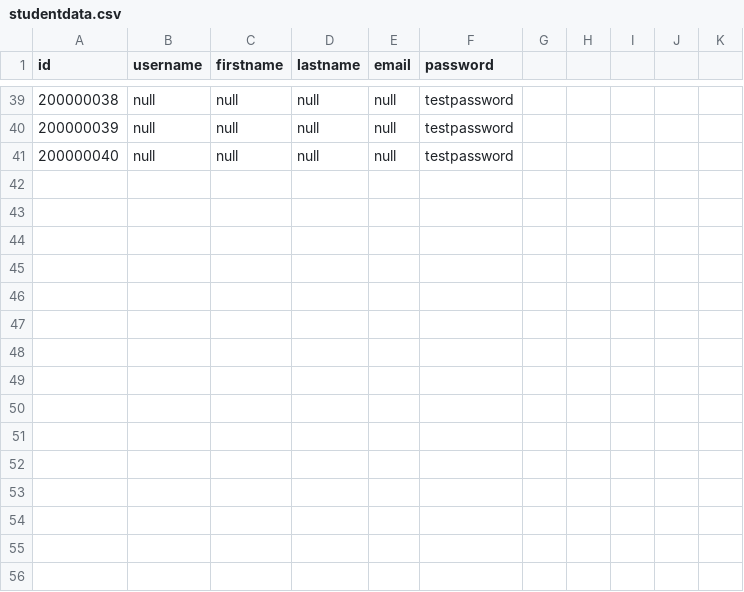
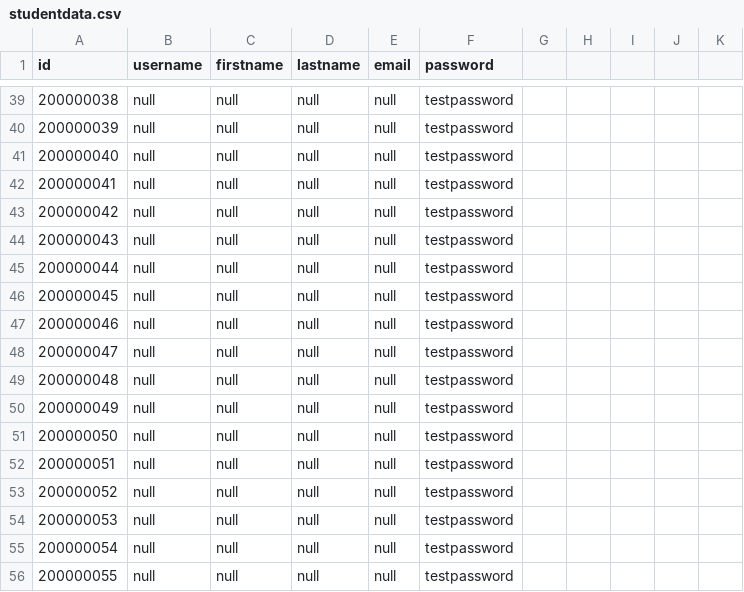
Before and after one commit to pwSathira/YU_LibraryProject, a CSV file: src/main/resources/data/studentdata.csv, drawn as a sheet; only a part is shown, gaps mark what is left out.

```diff
--- a/src/main/resources/data/studentdata.csv
+++ b/src/main/resources/data/studentdata.csv
@@ -41 +41,16 @@ id, username, firstname, lastname, email, password
 200000040,null,null,null,null,testpassword
+200000041,null,null,null,null,testpassword
+200000042,null,null,null,null,testpassword
+200000043,null,null,null,null,testpassword
+200000044,null,null,null,null,testpassword
+200000045,null,null,null,null,testpassword
+200000046,null,null,null,null,testpassword
+200000047,null,null,null,null,testpassword
+200000048,null,null,null,null,testpassword
+200000049,null,null,null,null,testpassword
+200000050,null,null,null,null,testpassword
+200000051,null,null,null,null,testpassword
+200000052,null,null,null,null,testpassword
+200000053,null,null,null,null,testpassword
+200000054,null,null,null,null,testpassword
+200000055,null,null,null,null,testpassword
```
Also changed, not shown: src/main/resources/data/bookdata.csv, src/main/resources/data/newsletterdata.csv, 18 other files.
